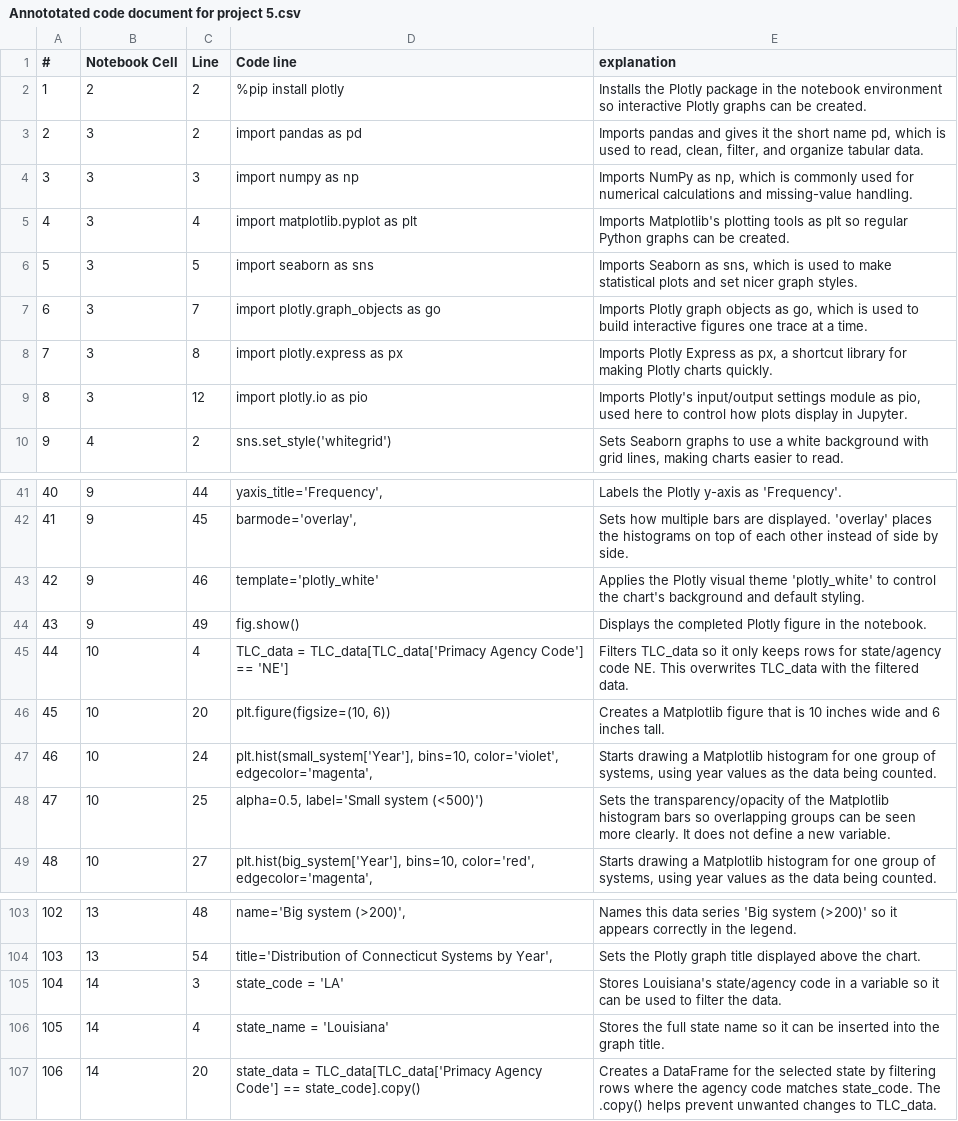
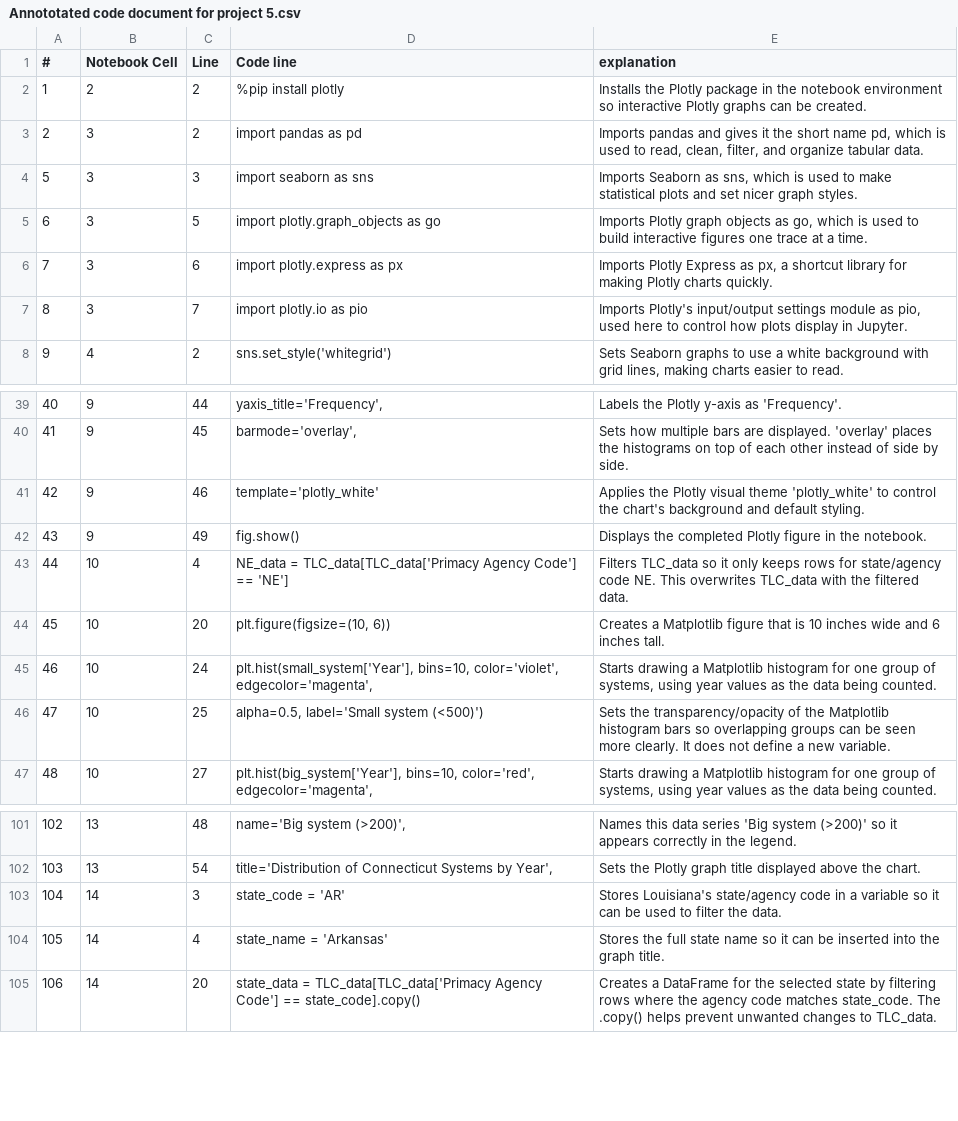
Before and after one commit to fatima-davila/CIVI_202_PROJECT_5, a CSV file: Annototated code document for project 5.csv, drawn as a sheet; only a part is shown, gaps mark what is left out.

Commit message:
Add files via upload

```diff
--- a/Annototated code document for project 5.csv
+++ b/Annototated code document for project 5.csv
@@ -3,8 +3,6 @@
 2,3,2,import pandas as pd,"Imports pandas and gives it the short name pd, which is used to read, clean, filter, and organize tabular data."
-3,3,3,import numpy as np,"Imports NumPy as np, which is commonly used for numerical calculations and missing-value handling."
-4,3,4,import matplotlib.pyplot as plt,Imports Matplotlib's plotting tools as plt so regular Python graphs can be created.
-5,3,5,import seaborn as sns,"Imports Seaborn as sns, which is used to make statistical plots and set nicer graph styles."
-6,3,7,import plotly.graph_objects as go,"Imports Plotly graph objects as go, which is used to build interactive figures one trace at a time."
-7,3,8,import plotly.express as px,"Imports Plotly Express as px, a shortcut library for making Plotly charts quickly."
-8,3,12,import plotly.io as pio,"Imports Plotly's input/output settings module as pio, used here to control how plots display in Jupyter."
+5,3,3,import seaborn as sns,"Imports Seaborn as sns, which is used to make statistical plots and set nicer graph styles."
+6,3,5,import plotly.graph_objects as go,"Imports Plotly graph objects as go, which is used to build interactive figures one trace at a time."
+7,3,6,import plotly.express as px,"Imports Plotly Express as px, a shortcut library for making Plotly charts quickly."
+8,3,7,import plotly.io as pio,"Imports Plotly's input/output settings module as pio, used here to control how plots display in Jupyter."
 9,4,2,sns.set_style('whitegrid'),"Sets Seaborn graphs to use a white background with grid lines, making charts easier to read."
@@ -44,3 +42,3 @@
 43,9,49,fig.show(),Displays the completed Plotly figure in the notebook.
-44,10,4,TLC_data = TLC_data[TLC_data['Primacy Agency Code'] == 'NE'],Filters TLC_data so it only keeps rows for state/agency code NE. This overwrites TLC_data with the filtered data.
+44,10,4,NE_data = TLC_data[TLC_data['Primacy Agency Code'] == 'NE'],Filters TLC_data so it only keeps rows for state/agency code NE. This overwrites TLC_data with the filtered data.
 45,10,20,"plt.figure(figsize=(10, 6))",Creates a Matplotlib figure that is 10 inches wide and 6 inches tall.
@@ -104,4 +102,4 @@
 103,13,54,"title='Distribution of Connecticut Systems by Year',",Sets the Plotly graph title displayed above the chart.
-104,14,3,state_code = 'LA',Stores Louisiana's state/agency code in a variable so it can be used to filter the data.
-105,14,4,state_name = 'Louisiana',Stores the full state name so it can be inserted into the graph title.
+104,14,3,state_code = 'AR',Stores Louisiana's state/agency code in a variable so it can be used to filter the data.
+105,14,4,state_name = 'Arkansas',Stores the full state name so it can be inserted into the graph title.
 106,14,20,state_data = TLC_data[TLC_data['Primacy Agency Code'] == state_code].copy(),Creates a DataFrame for the selected state by filtering rows where the agency code matches state_code. The .copy() helps prevent unwanted changes to TLC_data.
```
